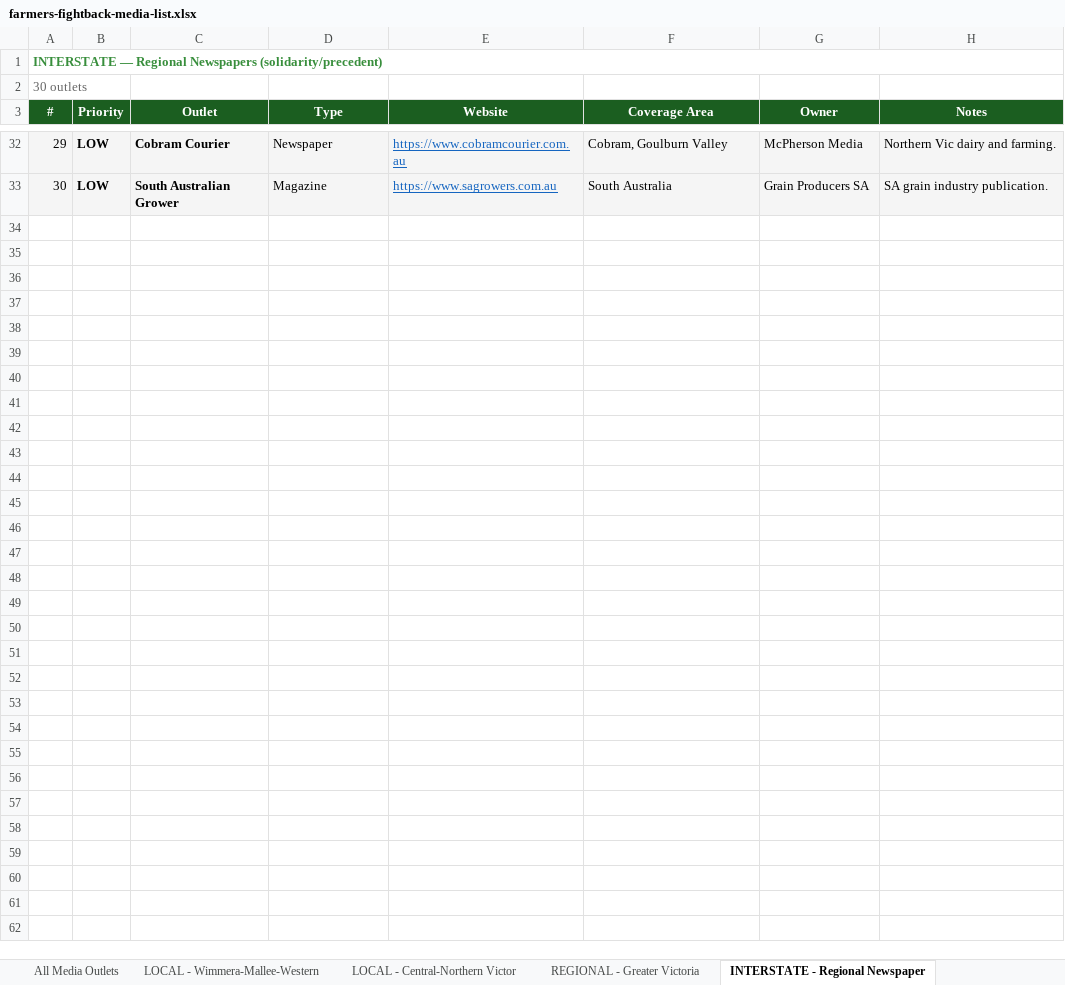
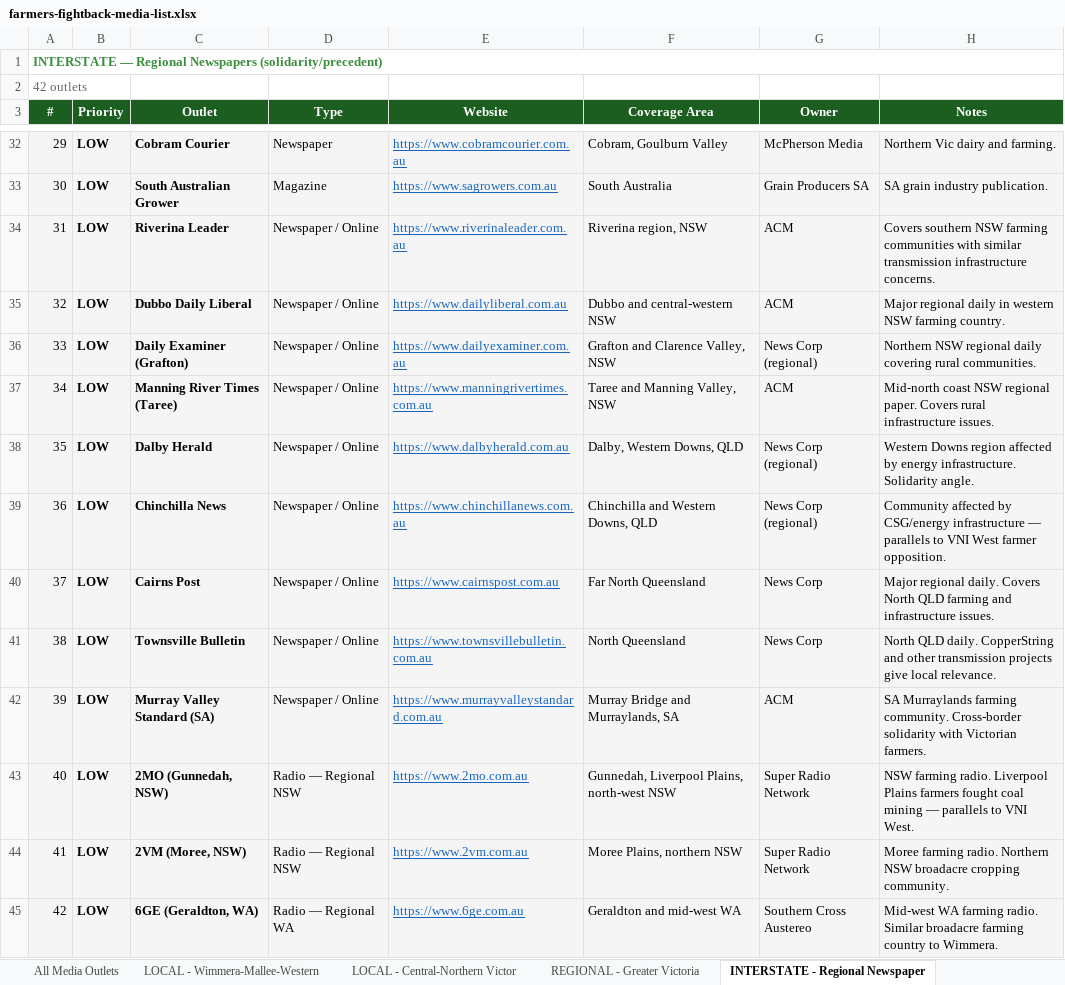
Before and after one commit to horatio8/RepublicanEcosystem26, an Excel workbook: public/data/farmers-fightback-media-list.xlsx, sheet INTERSTATE - Regional Newspaper, drawn as a sheet; only a part is shown, gaps mark what is left out; values as stored, in another font and other column widths than the file's, no borders; the diff names each change by its address in the sheet, - before the commit and + after, or states it on an @@ line.

```diff
--- a/public/data/farmers-fightback-media-list.xlsx (sheet INTERSTATE - Regional Newspaper)
+++ b/public/data/farmers-fightback-media-list.xlsx (sheet INTERSTATE - Regional Newspaper)
@@ column A (#) renumbered in row 2 @@
+row 34: 31 | LOW | Riverina Leader | Newspaper / Online | https://www.riverinaleader.com.au | Riverina region, NSW | ACM | Covers southern NSW farming communities with similar transmission infrastructure concerns.
+row 35: 32 | LOW | Dubbo Daily Liberal | Newspaper / Online | https://www.dailyliberal.com.au | Dubbo and central-western NSW | ACM | Major regional daily in western NSW farming country.
+row 36: 33 | LOW | Daily Examiner (Grafton) | Newspaper / Online | https://www.dailyexaminer.com.au | Grafton and Clarence Valley, NSW | News Corp (regional) | Northern NSW regional daily covering rural communities.
+row 37: 34 | LOW | Manning River Times (Taree) | Newspaper / Online | https://www.manningrivertimes.com.au | Taree and Manning Valley, NSW | ACM | Mid-north coast NSW regional paper. Covers rural infrastructure issues.
+row 38: 35 | LOW | Dalby Herald | Newspaper / Online | https://www.dalbyherald.com.au | Dalby, Western Downs, QLD | News Corp (regional) | Western Downs region affected by energy infrastructure. Solidarity angle.
+row 39: 36 | LOW | Chinchilla News | Newspaper / Online | https://www.chinchillanews.com.au | Chinchilla and Western Downs, QLD | News Corp (regional) | Community affected by CSG/energy infrastructure — parallels to VNI West farmer opposition.
+row 40: 37 | LOW | Cairns Post | Newspaper / Online | https://www.cairnspost.com.au | Far North Queensland | News Corp | Major regional daily. Covers North QLD farming and infrastructure issues.
+row 41: 38 | LOW | Townsville Bulletin | Newspaper / Online | https://www.townsvillebulletin.com.au | North Queensland | News Corp | North QLD daily. CopperString and other transmission projects give local relevance.
+row 42: 39 | LOW | Murray Valley Standard (SA) | Newspaper / Online | https://www.murrayvalleystandard.com.au | Murray Bridge and Murraylands, SA | ACM | SA Murraylands farming community. Cross-border solidarity with Victorian farmers.
+row 43: 40 | LOW | 2MO (Gunnedah, NSW) | Radio — Regional NSW | https://www.2mo.com.au | Gunnedah, Liverpool Plains, north-west NSW | Super Radio Network | NSW farming radio. Liverpool Plains farmers fought coal mining — parallels to VNI West.
+row 44: 41 | LOW | 2VM (Moree, NSW) | Radio — Regional NSW | https://www.2vm.com.au | Moree Plains, northern NSW | Super Radio Network | Moree farming radio. Northern NSW broadacre cropping community.
+row 45: 42 | LOW | 6GE (Geraldton, WA) | Radio — Regional WA | https://www.6ge.com.au | Geraldton and mid-west WA | Southern Cross Austereo | Mid-west WA farming radio. Similar broadacre farming country to Wimmera.
```
Also changed, not shown: sheet All Media Outlets, sheet Key Journalists & Contacts, sheet NATIONAL - Mainstream & Wire Se, sheet POLITICAL & DIGITAL CHANNELS, sheet INDUSTRY & ADVOCACY, sheet NATIONAL - Energy-Environment S, 6 more sheets, 1 other file.
